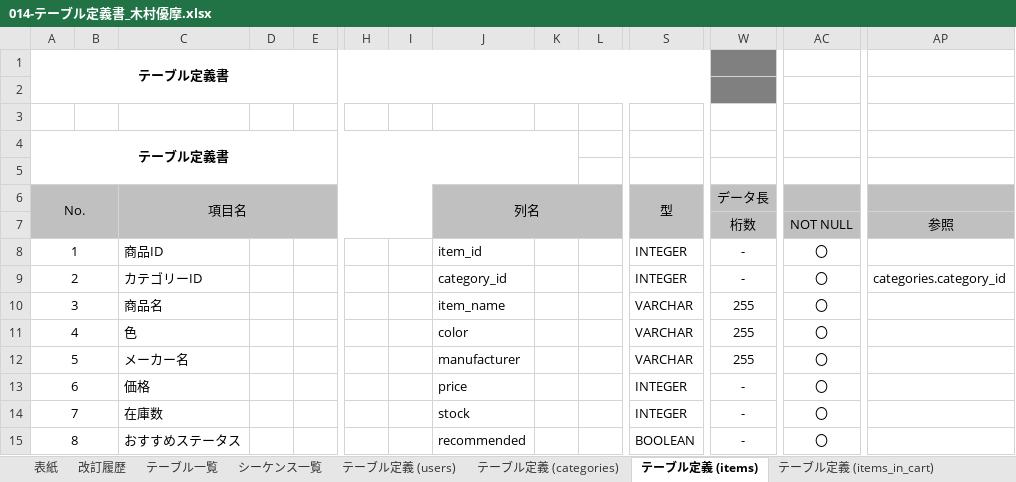
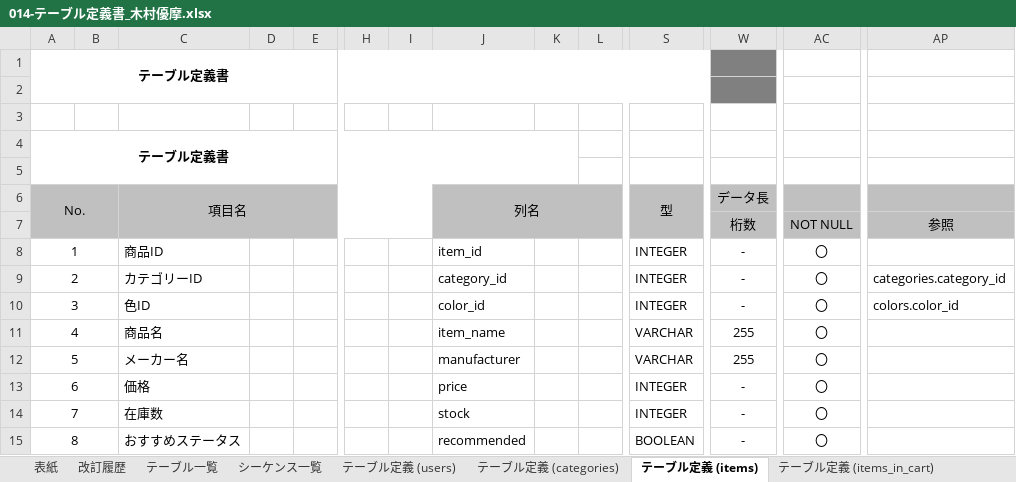
Before and after one commit to kimuradesuyo/dev, an Excel workbook: 010-外部設計/014-テーブル定義書_木村優摩.xlsx, sheet テーブル定義 (items), drawn as a sheet; only a part is shown, gaps mark what is left out; values as stored, in another font and other column widths than the file's, no borders; removed rows and columns are numbered as before the commit, all else as after; rows hold the shown columns only; the diff names each change by its address in the sheet, - before the commit and + after, or states it on an @@ line.

```diff
--- a/010-外部設計/014-テーブル定義書_木村優摩.xlsx (sheet テーブル定義 (items))
+++ b/010-外部設計/014-テーブル定義書_木村優摩.xlsx (sheet テーブル定義 (items))
-row 10: 3 |  | 商品名 |  |  |  |  | item_name |  |  | VARCHAR | 255 | 〇
+row 10: 3 |  | 色ID |  |  |  |  | color_id |  |  | INTEGER | - | 〇 | colors.color_id
-C11: 色
+C11: 商品名
-J11: color
+J11: item_name
```
Also changed, not shown: sheet テーブル定義 (colors), sheet 改訂履歴, sheet テーブル一覧, sheet テーブル定義 (purchases), sheet テーブル定義 (items_in_cart), sheet 表紙, 000-要件定義/003-WBS_木村優摩.xlsx, 010-外部設計/015-ER図_木村優摩.xlsx, 22 other files.
